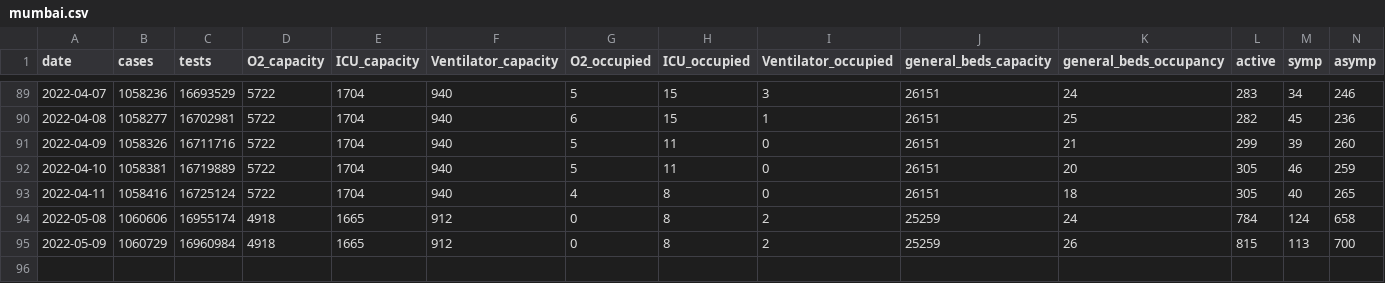
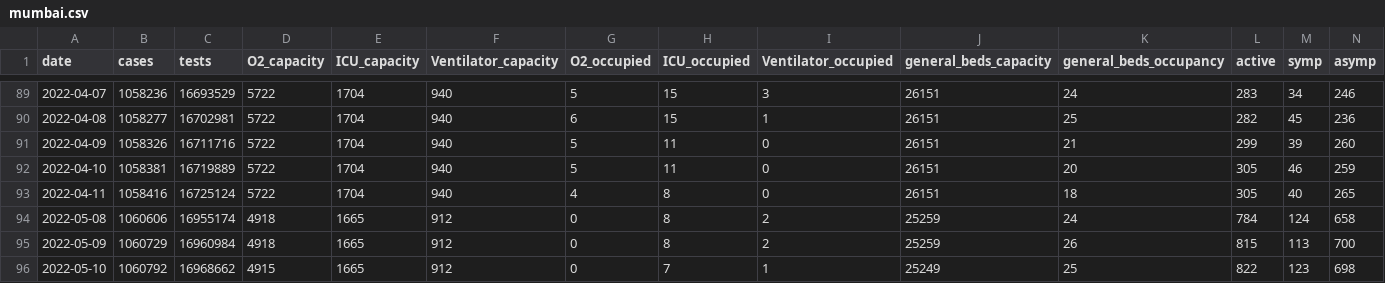
Before and after one commit to grill05/mumbai_mcgm_dashboards_archive, a CSV file: mumbai.csv, drawn as a sheet; only a part is shown, gaps mark what is left out; rows hold the shown columns only; the diff names each change by its address in the sheet, - before the commit and + after, or states it on an @@ line.

Commit message:
Automated report: Adding parsed csv data for today

```diff
--- a/mumbai.csv
+++ b/mumbai.csv
+row 96: 2022-05-10 | 1060792 | 16968662 | 4915 | 1665 | 912 | 0 | 7 | 1 | 25249 | 25 | 822 | 123 | 698
```
Also changed, not shown: 2 other files.
